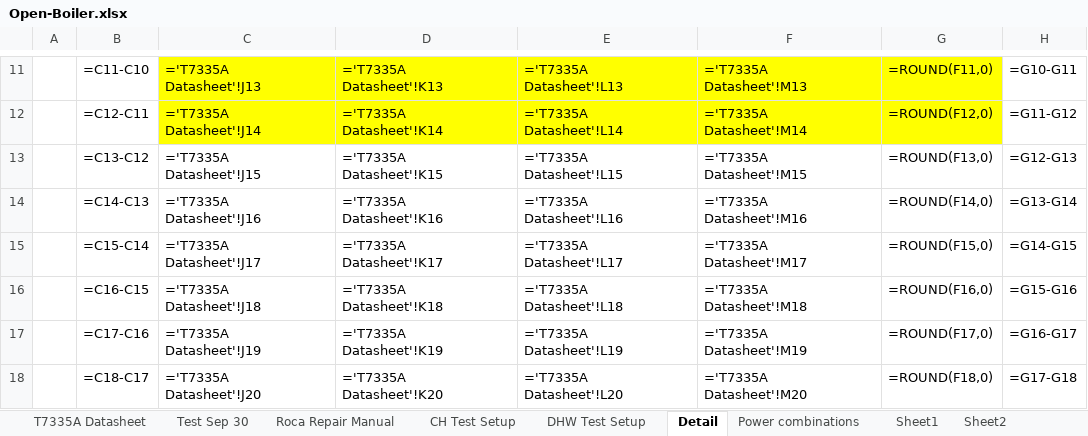
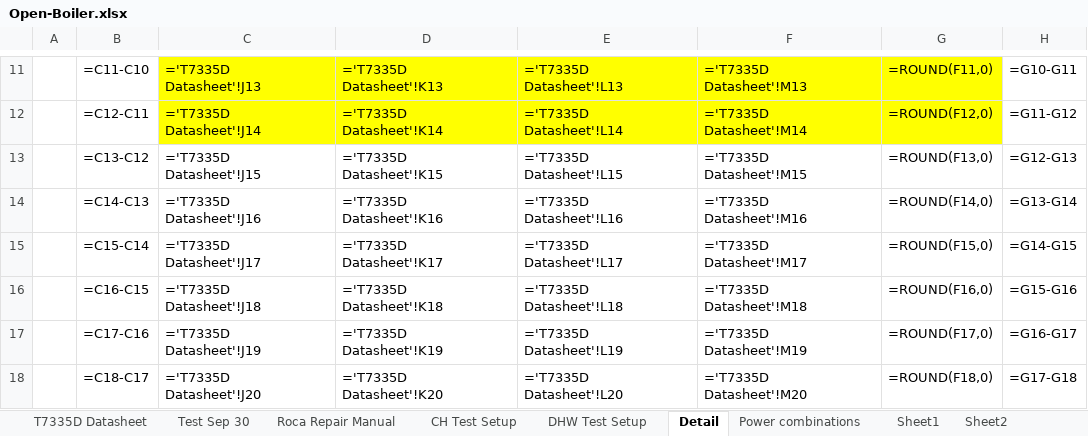
Before and after one commit to casanovg/open-boiler, an Excel workbook: electronics/worksheets/Open-Boiler.xlsx, sheet Detail, drawn as a sheet; only a part is shown, gaps mark what is left out; values as stored, in another font and other column widths than the file's, no borders; formulas are shown in place of their values; the diff covers the shown part only; the diff names each change by its address in the sheet, - before the commit and + after, or states it on an @@ line.

```diff
--- a/electronics/worksheets/Open-Boiler.xlsx (sheet Detail)
+++ b/electronics/worksheets/Open-Boiler.xlsx (sheet Detail)
-sheet tab: T7335A Datasheet
+sheet tab: T7335D Datasheet
-C11: ='T7335A Datasheet'!J13
+C11: ='T7335D Datasheet'!J13
-D11: ='T7335A Datasheet'!K13
+D11: ='T7335D Datasheet'!K13
-E11: ='T7335A Datasheet'!L13
+E11: ='T7335D Datasheet'!L13
-F11: ='T7335A Datasheet'!M13
+F11: ='T7335D Datasheet'!M13
-C12: ='T7335A Datasheet'!J14
+C12: ='T7335D Datasheet'!J14
-D12: ='T7335A Datasheet'!K14
+D12: ='T7335D Datasheet'!K14
-E12: ='T7335A Datasheet'!L14
+E12: ='T7335D Datasheet'!L14
-F12: ='T7335A Datasheet'!M14
+F12: ='T7335D Datasheet'!M14
-C13: ='T7335A Datasheet'!J15
+C13: ='T7335D Datasheet'!J15
-D13: ='T7335A Datasheet'!K15
+D13: ='T7335D Datasheet'!K15
-E13: ='T7335A Datasheet'!L15
+E13: ='T7335D Datasheet'!L15
-F13: ='T7335A Datasheet'!M15
+F13: ='T7335D Datasheet'!M15
-C14: ='T7335A Datasheet'!J16
+C14: ='T7335D Datasheet'!J16
-D14: ='T7335A Datasheet'!K16
+D14: ='T7335D Datasheet'!K16
-E14: ='T7335A Datasheet'!L16
+E14: ='T7335D Datasheet'!L16
-F14: ='T7335A Datasheet'!M16
+F14: ='T7335D Datasheet'!M16
-C15: ='T7335A Datasheet'!J17
+C15: ='T7335D Datasheet'!J17
-D15: ='T7335A Datasheet'!K17
+D15: ='T7335D Datasheet'!K17
-E15: ='T7335A Datasheet'!L17
+E15: ='T7335D Datasheet'!L17
-F15: ='T7335A Datasheet'!M17
+F15: ='T7335D Datasheet'!M17
-C16: ='T7335A Datasheet'!J18
+C16: ='T7335D Datasheet'!J18
-D16: ='T7335A Datasheet'!K18
+D16: ='T7335D Datasheet'!K18
-E16: ='T7335A Datasheet'!L18
+E16: ='T7335D Datasheet'!L18
-F16: ='T7335A Datasheet'!M18
+F16: ='T7335D Datasheet'!M18
-C17: ='T7335A Datasheet'!J19
+C17: ='T7335D Datasheet'!J19
-D17: ='T7335A Datasheet'!K19
+D17: ='T7335D Datasheet'!K19
-E17: ='T7335A Datasheet'!L19
+E17: ='T7335D Datasheet'!L19
-F17: ='T7335A Datasheet'!M19
+F17: ='T7335D Datasheet'!M19
-C18: ='T7335A Datasheet'!J20
+C18: ='T7335D Datasheet'!J20
-D18: ='T7335A Datasheet'!K20
+D18: ='T7335D Datasheet'!K20
-E18: ='T7335A Datasheet'!L20
+E18: ='T7335D Datasheet'!L20
-F18: ='T7335A Datasheet'!M20
+F18: ='T7335D Datasheet'!M20
```
Also changed, not shown: 40 edited cells elsewhere in this sheet, other sheet tabs, charts or pictures, 2 other files.
